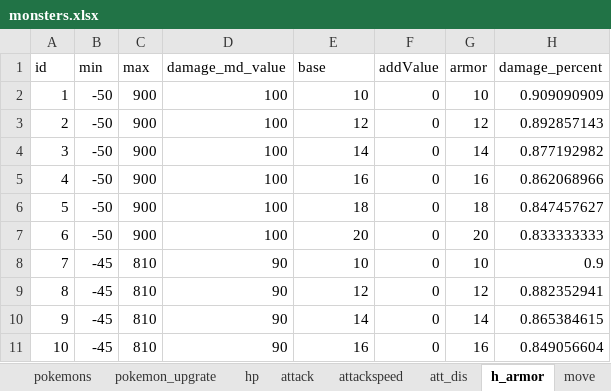
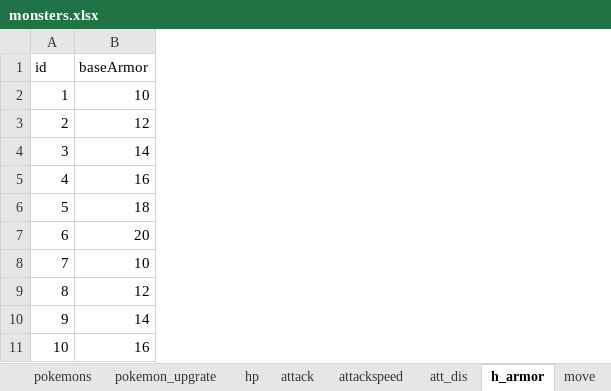
Before and after one commit to shuitian/Odyssey, an Excel workbook: Assets/StreamingAssets/monsters.xlsx, sheet h_armor, drawn as a sheet; only a part is shown; values as stored, in another font and other column widths than the file's, no borders; removed rows and columns are numbered as before the commit, all else as after; the diff names each change by its address in the sheet, - before the commit and + after, or states it on an @@ line.

```diff
--- a/Assets/StreamingAssets/monsters.xlsx (sheet h_armor)
+++ b/Assets/StreamingAssets/monsters.xlsx (sheet h_armor)
-column B (min), rows 2-11: -50 | -50 | -50 | -50 | -50 | -50 | -45 | -45 | -45 | -45
-column C (max), rows 2-11: 900 | 900 | 900 | 900 | 900 | 900 | 810 | 810 | 810 | 810
-column D (damage_md_value), rows 2-11: 100 | 100 | 100 | 100 | 100 | 100 | 90 | 90 | 90 | 90
-column F (addValue), rows 2-11: all 0
-column G (armor), rows 2-11: 10 | 12 | 14 | 16 | 18 | 20 | 10 | 12 | 14 | 16
-column H (damage_percent), rows 2-11: 0.909090909 | 0.892857143 | 0.877192982 | 0.862068966 | 0.847457627 | 0.833333333 | 0.9 | 0.882352941 | 0.865384615 | 0.849056604
-B1: base
+B1: baseArmor
```
Also changed, not shown: sheet attackspeed, sheet hp, sheet move, sheet pokemons, other sheet tabs, 10 other files.
